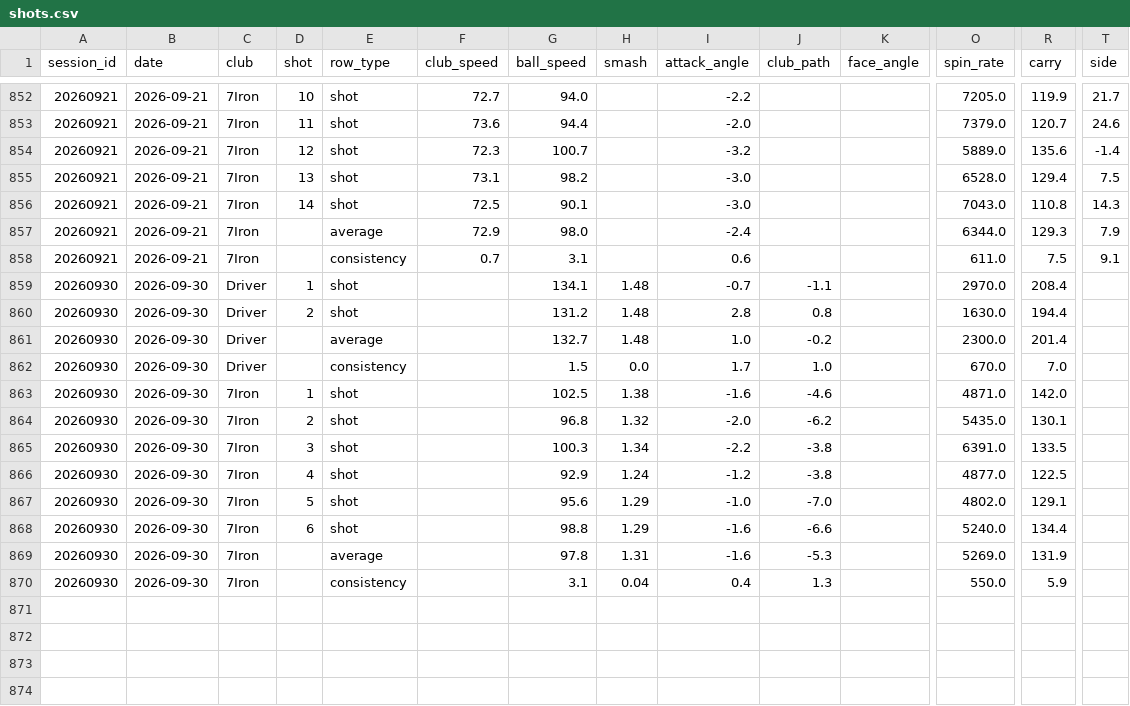
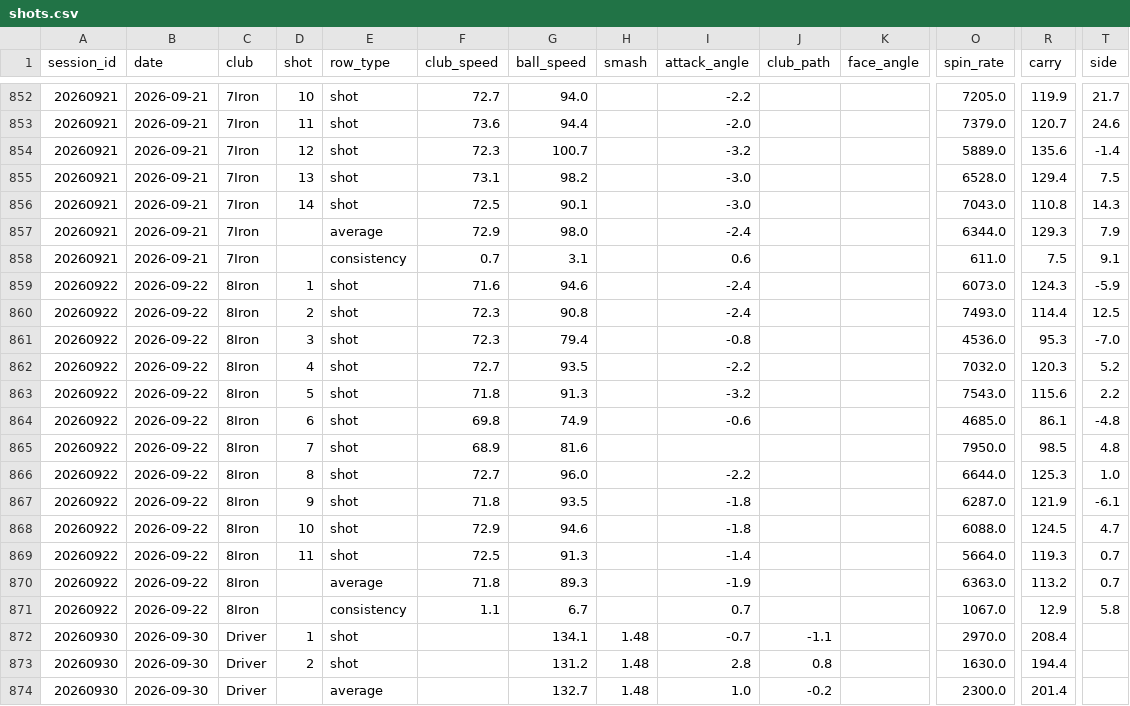
Before and after one commit to nalonsogithub/golf, a CSV file: trackman-analysis/data/shots.csv, drawn as a sheet; only a part is shown, gaps mark what is left out; the shorter side is filled out with more unchanged rows; rows hold the shown columns only; the diff names each change by its address in the sheet, - before the commit and + after, or states it on an @@ line.

Commit message:
trackman: add 2026-09-22 session and Combine (71.0, hcp 5); update report

```diff
--- a/trackman-analysis/data/shots.csv
+++ b/trackman-analysis/data/shots.csv
+row 859: 20260922 | 2026-09-22 | 8Iron | 1 | shot | 71.6 | 94.6 |  | -2.4 |  |  | 6073.0 | 124.3 | -5.9
+row 860: 20260922 | 2026-09-22 | 8Iron | 2 | shot | 72.3 | 90.8 |  | -2.4 |  |  | 7493.0 | 114.4 | 12.5
+row 861: 20260922 | 2026-09-22 | 8Iron | 3 | shot | 72.3 | 79.4 |  | -0.8 |  |  | 4536.0 | 95.3 | -7.0
+row 862: 20260922 | 2026-09-22 | 8Iron | 4 | shot | 72.7 | 93.5 |  | -2.2 |  |  | 7032.0 | 120.3 | 5.2
+row 863: 20260922 | 2026-09-22 | 8Iron | 5 | shot | 71.8 | 91.3 |  | -3.2 |  |  | 7543.0 | 115.6 | 2.2
+row 864: 20260922 | 2026-09-22 | 8Iron | 6 | shot | 69.8 | 74.9 |  | -0.6 |  |  | 4685.0 | 86.1 | -4.8
+row 865: 20260922 | 2026-09-22 | 8Iron | 7 | shot | 68.9 | 81.6 |  |  |  |  | 7950.0 | 98.5 | 4.8
+row 866: 20260922 | 2026-09-22 | 8Iron | 8 | shot | 72.7 | 96.0 |  | -2.2 |  |  | 6644.0 | 125.3 | 1.0
+row 867: 20260922 | 2026-09-22 | 8Iron | 9 | shot | 71.8 | 93.5 |  | -1.8 |  |  | 6287.0 | 121.9 | -6.1
+row 868: 20260922 | 2026-09-22 | 8Iron | 10 | shot | 72.9 | 94.6 |  | -1.8 |  |  | 6088.0 | 124.5 | 4.7
+row 869: 20260922 | 2026-09-22 | 8Iron | 11 | shot | 72.5 | 91.3 |  | -1.4 |  |  | 5664.0 | 119.3 | 0.7
+row 870: 20260922 | 2026-09-22 | 8Iron |  | average | 71.8 | 89.3 |  | -1.9 |  |  | 6363.0 | 113.2 | 0.7
+row 871: 20260922 | 2026-09-22 | 8Iron |  | consistency | 1.1 | 6.7 |  | 0.7 |  |  | 1067.0 | 12.9 | 5.8
```
Also changed, not shown: 14 other files.
